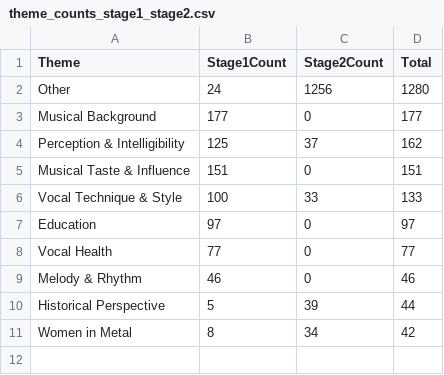
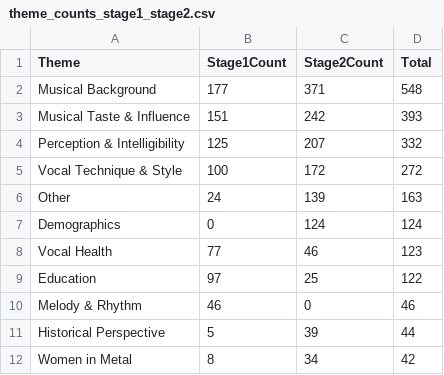
Before and after one commit to darrrgghh/what-do-we-actually-do-with-our-voices, a CSV file: results/tables/theme_counts_stage1_stage2.csv, drawn as a sheet.

```diff
--- a/results/tables/theme_counts_stage1_stage2.csv
+++ b/results/tables/theme_counts_stage1_stage2.csv
@@ -1,9 +1,10 @@
 Theme,Stage1Count,Stage2Count,Total
-Other,24,1256,1280
-Musical Background,177,0,177
-Perception & Intelligibility,125,37,162
-Musical Taste & Influence,151,0,151
-Vocal Technique & Style,100,33,133
-Education,97,0,97
-Vocal Health,77,0,77
+Musical Background,177,371,548
+Musical Taste & Influence,151,242,393
+Perception & Intelligibility,125,207,332
+Vocal Technique & Style,100,172,272
+Other,24,139,163
+Demographics,0,124,124
+Vocal Health,77,46,123
+Education,97,25,122
 Melody & Rhythm,46,0,46
```
Also changed, not shown: data/processed/qualtrics_deidentified.csv, results/tables/q44_mapping_counts.csv, 29 other files.
